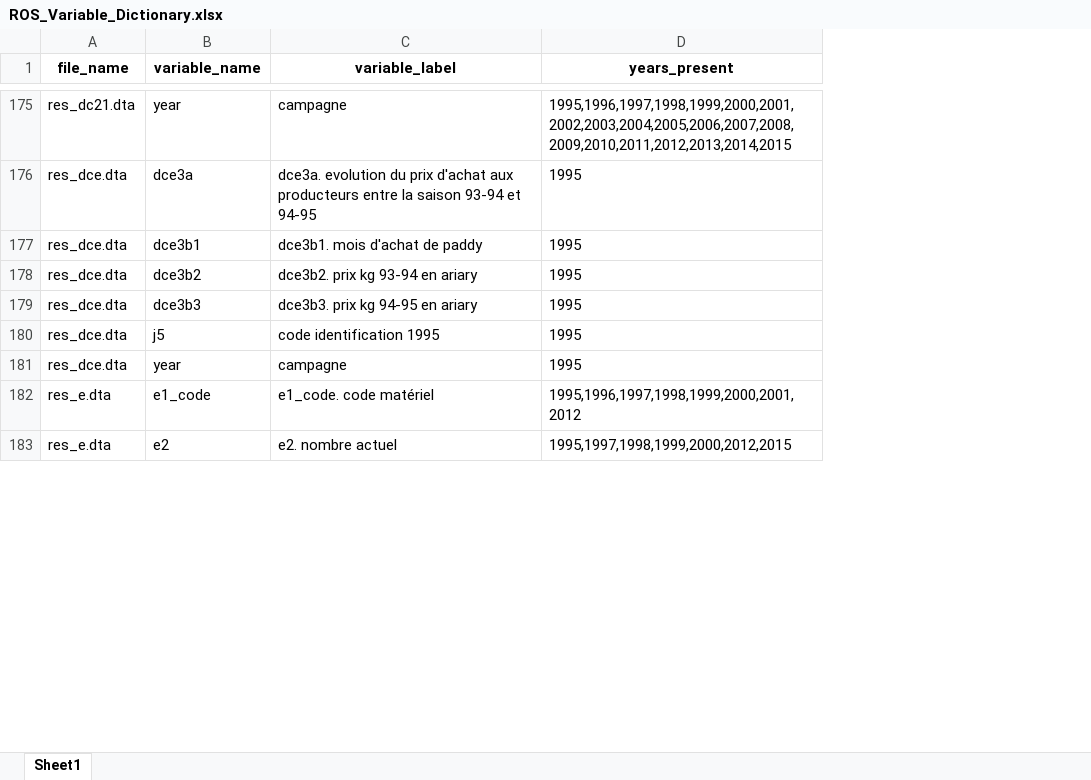
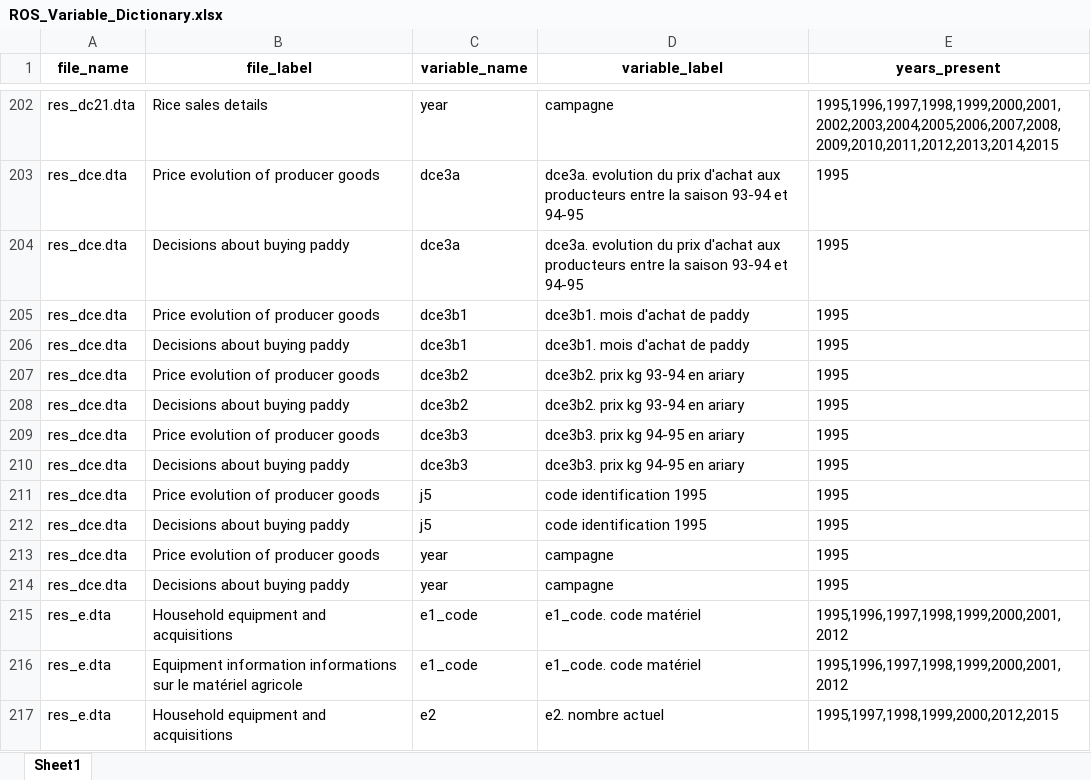
Before and after one commit to BETSAKA/Rural_obs_Madagascar, an Excel workbook: output/ROS_Variable_Dictionary.xlsx, sheet Sheet1, drawn as a sheet; only a part is shown, gaps mark what is left out; values as stored, in another font and other column widths than the file's, no borders; the diff covers the shown part only; the diff names each change by its address in the sheet, - before the commit and + after, or states it on an @@ line.

```diff
--- a/output/ROS_Variable_Dictionary.xlsx (sheet Sheet1)
+++ b/output/ROS_Variable_Dictionary.xlsx (sheet Sheet1)
+column B (file_label), rows 202-203: Rice sales details | Price evolution of producer goods; row 205: Price evolution of producer goods; row 207: Price evolution of producer goods; row 209: Price evolution of producer goods; row 211: Price evolution of producer goods; row 213: Price evolution of producer goods; row 215: Household equipment and acquisitions; row 217: Household equipment and acquisitions
+row 204: res_dce.dta | Decisions about buying paddy | dce3a | dce3a. evolution du prix d'achat aux producteurs entre la saison 93-94 et 94-95 | 1995
+row 206: res_dce.dta | Decisions about buying paddy | dce3b1 | dce3b1. mois d'achat de paddy | 1995
+row 208: res_dce.dta | Decisions about buying paddy | dce3b2 | dce3b2. prix kg 93-94 en ariary | 1995
+row 210: res_dce.dta | Decisions about buying paddy | dce3b3 | dce3b3. prix kg 94-95 en ariary | 1995
+row 212: res_dce.dta | Decisions about buying paddy | j5 | code identification 1995 | 1995
+row 214: res_dce.dta | Decisions about buying paddy | year | campagne | 1995
+row 216: res_e.dta | Equipment information informations sur le matériel agricole | e1_code | e1_code. code matériel | 1995,1996,1997,1998,1999,2000,2001,2012
```
Also changed, not shown: 50 added rows elsewhere in this sheet, 5 other files.
